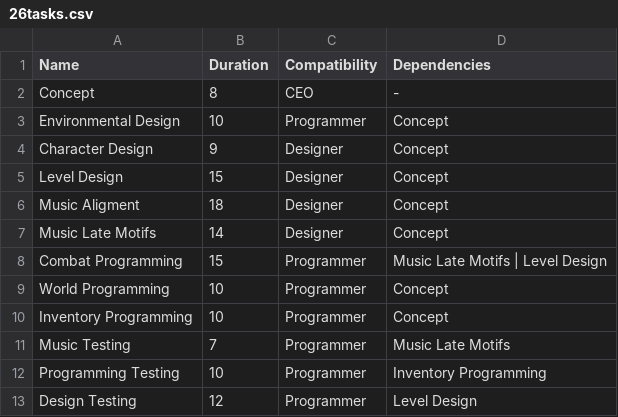
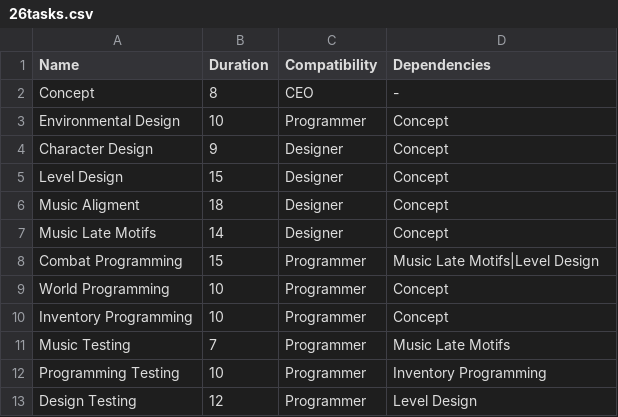
Before and after one commit to DigitalRodri/TFG, a CSV file: Concept-0/26tasks.csv, drawn as a sheet; only a part is shown.

```diff
--- a/Concept-0/26tasks.csv
+++ b/Concept-0/26tasks.csv
@@ -7,3 +7,3 @@ Music Aligment,18,Designer,Concept
 Music Late Motifs,14,Designer,Concept
-Combat Programming,15,Programmer,Music Late Motifs | Level Design
+Combat Programming,15,Programmer,Music Late Motifs|Level Design
 World Programming,10,Programmer,Concept
```
Also changed, not shown: Concept-0/Solution.csv, 8 other files.
